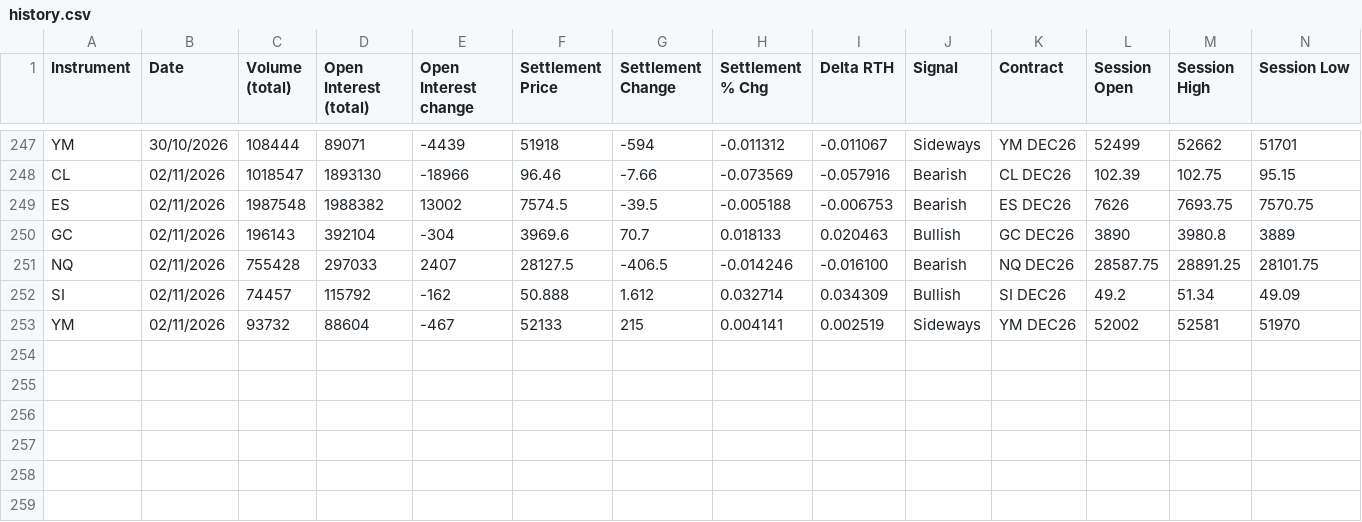
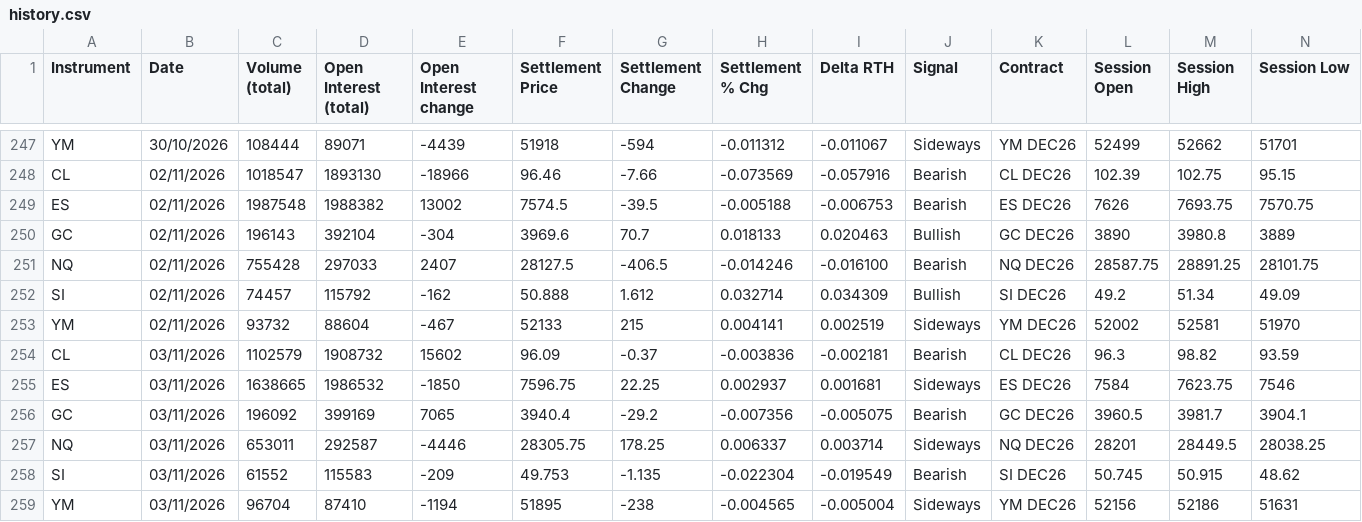
Before and after one commit to AugustoRammauro/cme-bulletin, a CSV file: history.csv, drawn as a sheet; only a part is shown, gaps mark what is left out; rows hold the shown columns only; the diff names each change by its address in the sheet, - before the commit and + after, or states it on an @@ line.

```diff
--- a/history.csv
+++ b/history.csv
+row 254: CL | 03/11/2026 | 1102579 | 1908732 | 15602 | 96.09 | -0.37 | -0.003836 | -0.002181 | Bearish | CL DEC26 | 96.3 | 98.82 | 93.59
+row 255: ES | 03/11/2026 | 1638665 | 1986532 | -1850 | 7596.75 | 22.25 | 0.002937 | 0.001681 | Sideways | ES DEC26 | 7584 | 7623.75 | 7546
+row 256: GC | 03/11/2026 | 196092 | 399169 | 7065 | 3940.4 | -29.2 | -0.007356 | -0.005075 | Bearish | GC DEC26 | 3960.5 | 3981.7 | 3904.1
+row 257: NQ | 03/11/2026 | 653011 | 292587 | -4446 | 28305.75 | 178.25 | 0.006337 | 0.003714 | Sideways | NQ DEC26 | 28201 | 28449.5 | 28038.25
+row 258: SI | 03/11/2026 | 61552 | 115583 | -209 | 49.753 | -1.135 | -0.022304 | -0.019549 | Bearish | SI DEC26 | 50.745 | 50.915 | 48.62
+row 259: YM | 03/11/2026 | 96704 | 87410 | -1194 | 51895 | -238 | -0.004565 | -0.005004 | Sideways | YM DEC26 | 52156 | 52186 | 51631
```
